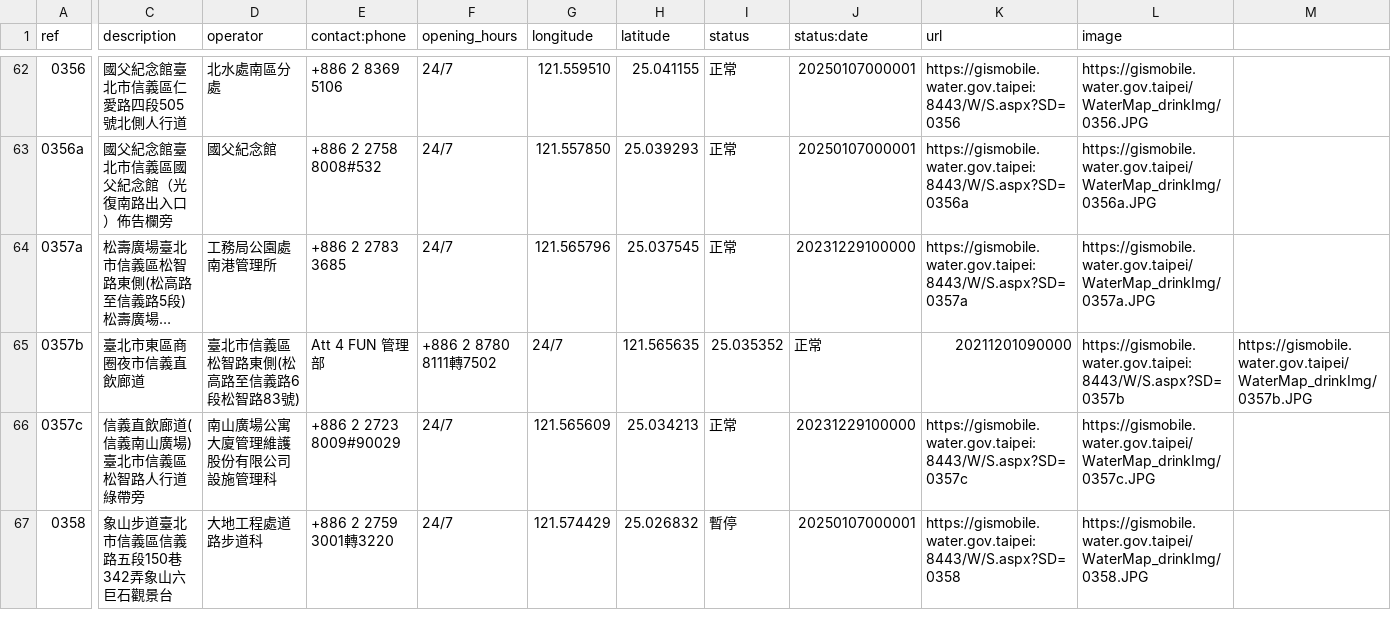
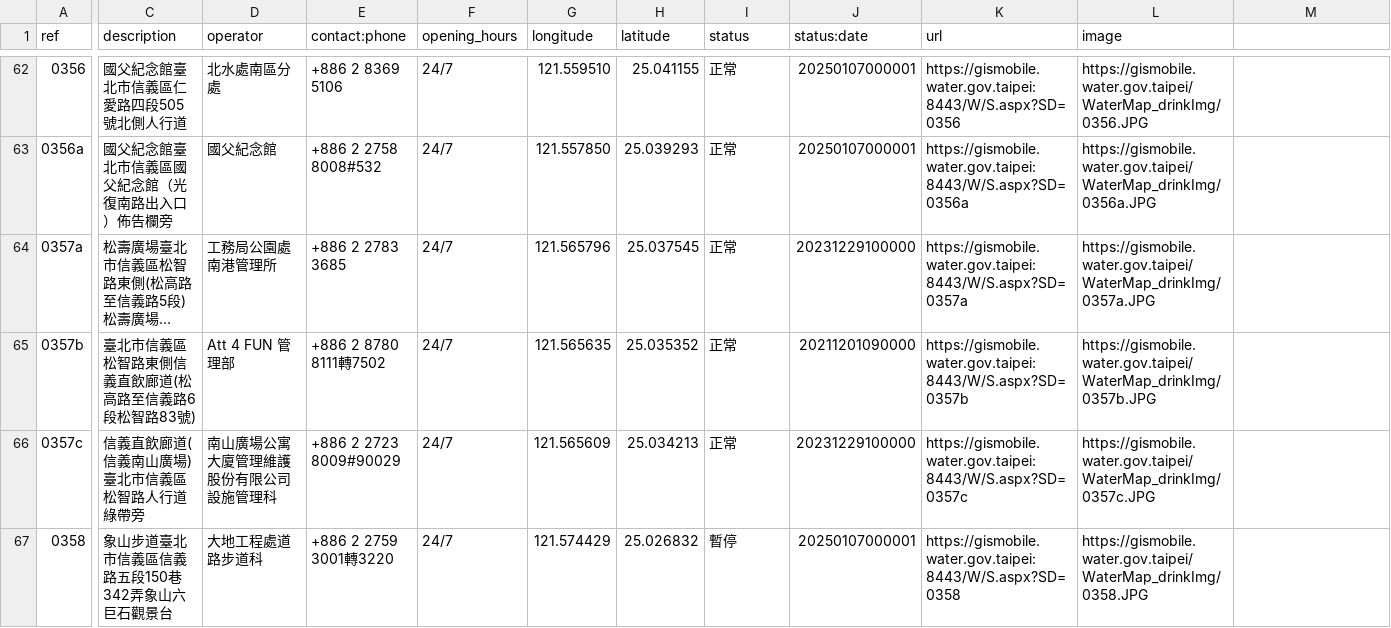
Before and after one commit to OsmHackTW/address-TW, a CSV file: other/Taipei-drinking-water.csv, drawn as a sheet; only a part is shown, gaps mark what is left out; long unchanged cells end in …; the diff names each change by its address in the sheet, - before the commit and + after, or states it on an @@ line.

Commit message:
Update Taipei-drinking-water.csv

```diff
--- a/other/Taipei-drinking-water.csv
+++ b/other/Taipei-drinking-water.csv
-C65 (description): 臺北市東區商圈夜市信義直飲廊道
+C65 (description): 臺北市信義區松智路東側信義直飲廊道(松高路至信義路6段松智路83號)
-D65 (operator): 臺北市信義區松智路東側(松高路至信義路6段松智路83號)
+D65 (operator): Att 4 FUN 管理部
-E65 (contact:phone): Att 4 FUN 管理部
+E65 (contact:phone): +886 2 8780 8111轉7502
-F65 (opening_hours): +886 2 8780 8111轉7502
+F65 (opening_hours): 24/7
-G65 (longitude): 24/7
+G65 (longitude): 121.565635
-H65 (latitude): 121.565635
+H65 (latitude): 25.035352
-I65 (status): 25.035352
+I65 (status): 正常
-J65 (status:date): 正常
+J65 (status:date): 20211201090000
-K65 (url): 20211201090000
+K65 (url): https://gismobile.water.gov.taipei:8443/W/S.aspx?SD=0357b
-L65 (image): https://gismobile.water.gov.taipei:8443/W/S.aspx?SD=0357b
+L65 (image): https://gismobile.water.gov.taipei/WaterMap_drinkImg/0357b.JPG
-M65: https://gismobile.water.gov.taipei/WaterMap_drinkImg/0357b.JPG
+M65: (empty)
```
